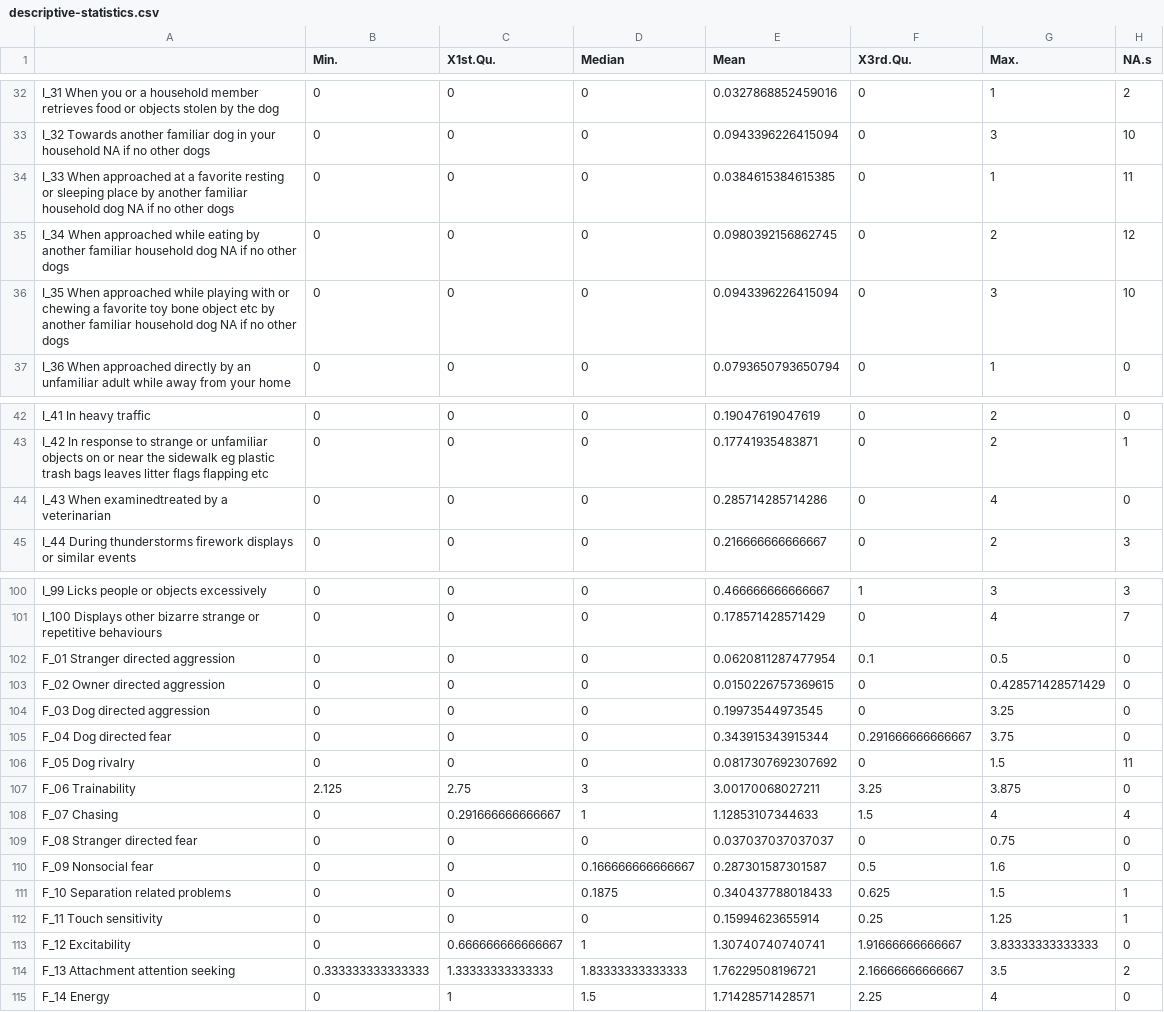
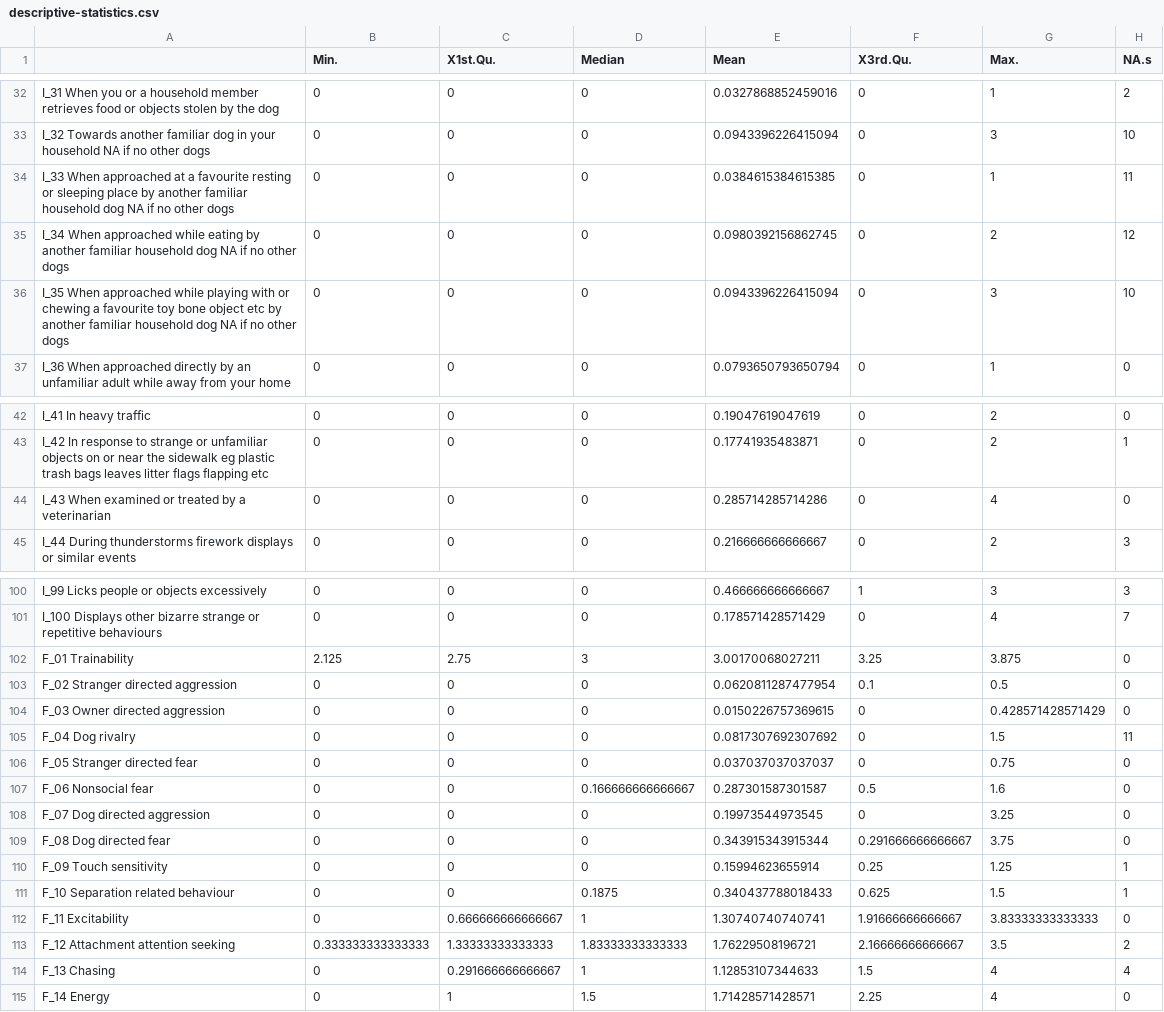
Before and after one commit to mmarcato/dog_questionnaire, a CSV file: results/prq/descriptive-statistics.csv, drawn as a sheet; only a part is shown, gaps mark what is left out.

```diff
--- a/results/prq/descriptive-statistics.csv
+++ b/results/prq/descriptive-statistics.csv
@@ -33,5 +33,5 @@
 "I_32 Towards another familiar dog in your household NA if no other dogs",0,0,0,0.0943396226415094,0,3,10
-"I_33 When approached at a favorite resting or sleeping place by another familiar household dog NA if no other dogs",0,0,0,0.0384615384615385,0,1,11
+"I_33 When approached at a favourite resting or sleeping place by another familiar household dog NA if no other dogs",0,0,0,0.0384615384615385,0,1,11
 "I_34 When approached while eating by another familiar household dog NA if no other dogs",0,0,0,0.0980392156862745,0,2,12
-"I_35 When approached while playing with or chewing a favorite toy bone object etc by another familiar household dog NA if no other dogs",0,0,0,0.0943396226415094,0,3,10
+"I_35 When approached while playing with or chewing a favourite toy bone object etc by another familiar household dog NA if no other dogs",0,0,0,0.0943396226415094,0,3,10
 "I_36 When approached directly by an unfamiliar adult while away from your home",0,0,0,0.0793650793650794,0,1,0
@@ -43,3 +43,3 @@
 "I_42 In response to strange or unfamiliar objects on or near the sidewalk eg plastic trash bags leaves litter flags flapping etc",0,0,0,0.17741935483871,0,2,1
-"I_43 When examinedtreated by a veterinarian",0,0,0,0.285714285714286,0,4,0
+"I_43 When examined or treated by a veterinarian",0,0,0,0.285714285714286,0,4,0
 "I_44 During thunderstorms firework displays or similar events",0,0,0,0.216666666666667,0,2,3
@@ -101,15 +101,15 @@
 "I_100 Displays other bizarre strange or repetitive behaviours",0,0,0,0.178571428571429,0,4,7
-"F_01 Stranger directed aggression",0,0,0,0.0620811287477954,0.1,0.5,0
-"F_02 Owner directed aggression",0,0,0,0.0150226757369615,0,0.428571428571429,0
-"F_03 Dog directed aggression",0,0,0,0.19973544973545,0,3.25,0
-"F_04 Dog directed fear",0,0,0,0.343915343915344,0.291666666666667,3.75,0
-"F_05 Dog rivalry",0,0,0,0.0817307692307692,0,1.5,11
-"F_06 Trainability",2.125,2.75,3,3.00170068027211,3.25,3.875,0
-"F_07 Chasing",0,0.291666666666667,1,1.12853107344633,1.5,4,4
-"F_08 Stranger directed fear",0,0,0,0.037037037037037,0,0.75,0
-"F_09 Nonsocial fear",0,0,0.166666666666667,0.287301587301587,0.5,1.6,0
-"F_10 Separation related problems",0,0,0.1875,0.340437788018433,0.625,1.5,1
-"F_11 Touch sensitivity",0,0,0,0.15994623655914,0.25,1.25,1
-"F_12 Excitability",0,0.666666666666667,1,1.30740740740741,1.91666666666667,3.83333333333333,0
-"F_13 Attachment attention seeking",0.333333333333333,1.33333333333333,1.83333333333333,1.76229508196721,2.16666666666667,3.5,2
+"F_01 Trainability",2.125,2.75,3,3.00170068027211,3.25,3.875,0
+"F_02 Stranger directed aggression",0,0,0,0.0620811287477954,0.1,0.5,0
+"F_03 Owner directed aggression",0,0,0,0.0150226757369615,0,0.428571428571429,0
+"F_04 Dog rivalry",0,0,0,0.0817307692307692,0,1.5,11
+"F_05 Stranger directed fear",0,0,0,0.037037037037037,0,0.75,0
+"F_06 Nonsocial fear",0,0,0.166666666666667,0.287301587301587,0.5,1.6,0
+"F_07 Dog directed aggression",0,0,0,0.19973544973545,0,3.25,0
+"F_08 Dog directed fear",0,0,0,0.343915343915344,0.291666666666667,3.75,0
+"F_09 Touch sensitivity",0,0,0,0.15994623655914,0.25,1.25,1
+"F_10 Separation related behaviour",0,0,0.1875,0.340437788018433,0.625,1.5,1
+"F_11 Excitability",0,0.666666666666667,1,1.30740740740741,1.91666666666667,3.83333333333333,0
+"F_12 Attachment attention seeking",0.333333333333333,1.33333333333333,1.83333333333333,1.76229508196721,2.16666666666667,3.5,2
+"F_13 Chasing",0,0.291666666666667,1,1.12853107344633,1.5,4,4
 "F_14 Energy",0,1,1.5,1.71428571428571,2.25,4,0
```
Also changed, not shown: data/2022-08-08-PRQ_C-BARQ.csv, results/prq/VIF.csv, 34 other files.
